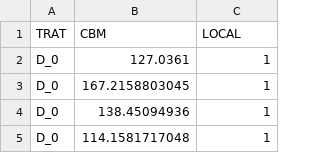
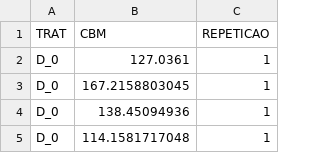
Before and after one commit to leocbc/BIOSTATS, a CSV file: BIOMASSA.csv, drawn as a sheet; only a part is shown.

Commit message:
Update BIOMASSA.csv

```diff
--- a/BIOMASSA.csv
+++ b/BIOMASSA.csv
@@ -1,2 +1,2 @@
-"TRAT","CBM","LOCAL"
+"TRAT","CBM","REPETICAO"
 "D_0",127.0361,1
```
